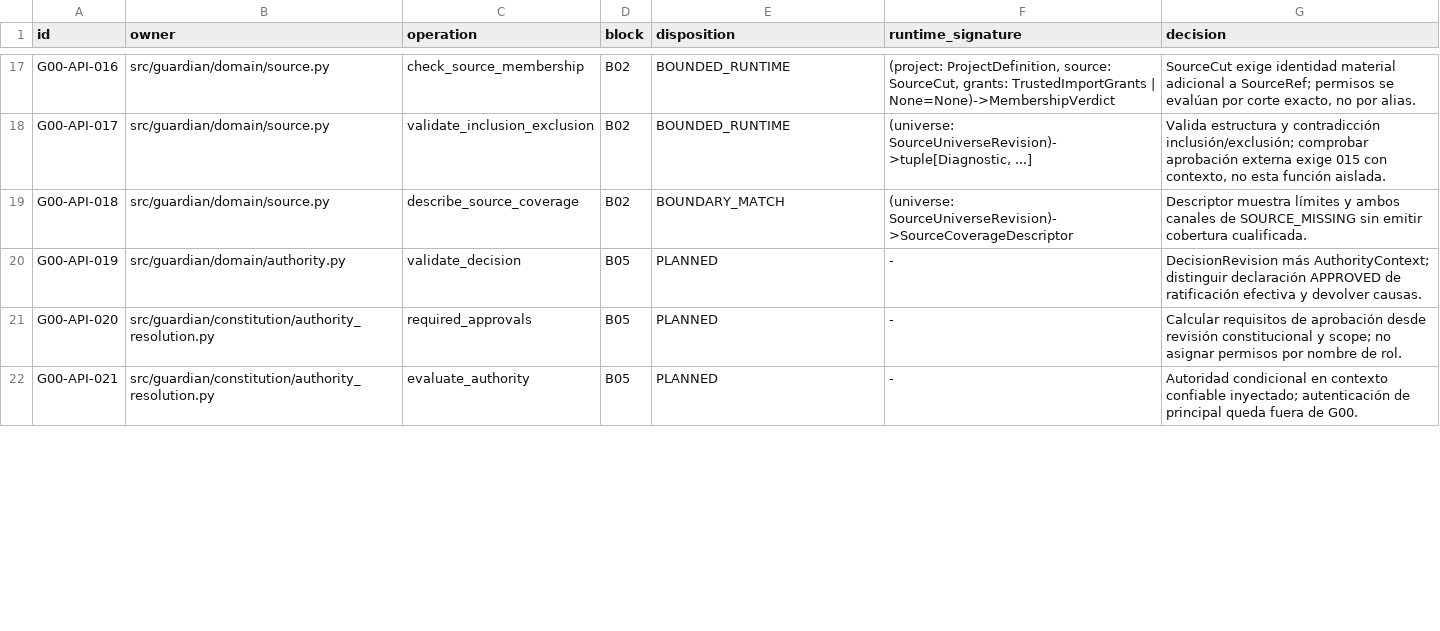
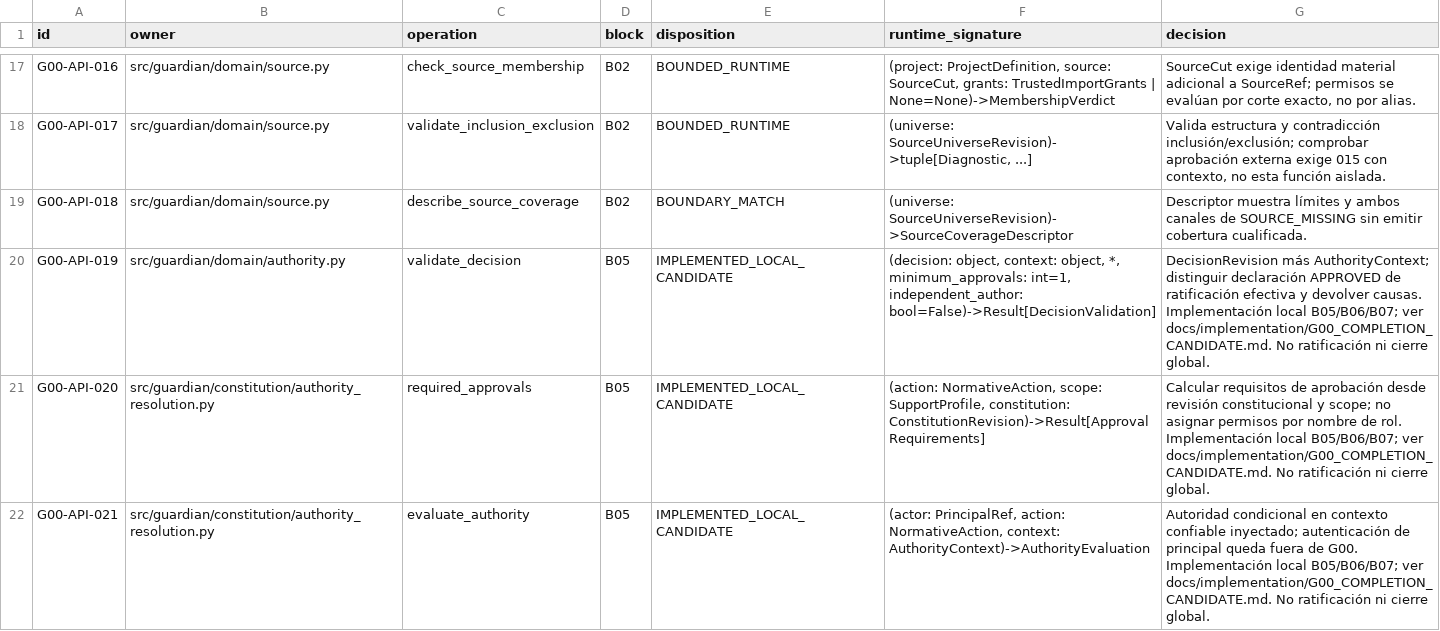
Before and after one commit to alfredoVallejoM/ProjectGuardian, a TSV file: verification/b00/apis.tsv, drawn as a sheet; only a part is shown, gaps mark what is left out; the diff covers the shown part only.

Commit message:
feat(guardian): publish integrated G00 remediation and bounded GSL typing/elaboration
Recover the previously uploaded product, tests, tools and v2 schema without changing their blobs. Includes drafts, authority/constitution, codecs, evaluator, R01-R06 remediation, ClauseRevision, typechecking/elaboration/source maps and tests. Restore the 58-API projection and reconcile its pinned manifest. Preserve canonical architecture and all baseline tests.

Prior reported 1598-case execution is historical, not a new run performed by this publication operation. No G00/GSL completion, ratification, independent review or protected-installation claim. Publication record documents exact recovered trees and remaining acceptance work.

```diff
--- a/verification/b00/apis.tsv
+++ b/verification/b00/apis.tsv
@@ -19,4 +19,4 @@ G00-API-017	src/guardian/domain/source.py	validate_inclusion_exclusion	B02	BOUND
 G00-API-018	src/guardian/domain/source.py	describe_source_coverage	B02	BOUNDARY_MATCH	(universe: SourceUniverseRevision)->SourceCoverageDescriptor	Descriptor muestra límites y ambos canales de SOURCE_MISSING sin emitir cobertura cualificada.
-G00-API-019	src/guardian/domain/authority.py	validate_decision	B05	PLANNED	-	DecisionRevision más AuthorityContext; distinguir declaración APPROVED de ratificación efectiva y devolver causas.
-G00-API-020	src/guardian/constitution/authority_resolution.py	required_approvals	B05	PLANNED	-	Calcular requisitos de aprobación desde revisión constitucional y scope; no asignar permisos por nombre de rol.
-G00-API-021	src/guardian/constitution/authority_resolution.py	evaluate_authority	B05	PLANNED	-	Autoridad condicional en contexto confiable inyectado; autenticación de principal queda fuera de G00.
+G00-API-019	src/guardian/domain/authority.py	validate_decision	B05	IMPLEMENTED_LOCAL_CANDIDATE	(decision: object, context: object, *, minimum_approvals: int=1, independent_author: bool=False)->Result[DecisionValidation]	DecisionRevision más AuthorityContext; distinguir declaración APPROVED de ratificación efectiva y devolver causas. Implementación local B05/B06/B07; ver docs/implementation/G00_COMPLETION_CANDIDATE.md. No ratificación ni cierre global.
+G00-API-020	src/guardian/constitution/authority_resolution.py	required_approvals	B05	IMPLEMENTED_LOCAL_CANDIDATE	(action: NormativeAction, scope: SupportProfile, constitution: ConstitutionRevision)->Result[ApprovalRequirements]	Calcular requisitos de aprobación desde revisión constitucional y scope; no asignar permisos por nombre de rol. Implementación local B05/B06/B07; ver docs/implementation/G00_COMPLETION_CANDIDATE.md. No ratificación ni cierre global.
+G00-API-021	src/guardian/constitution/authority_resolution.py	evaluate_authority	B05	IMPLEMENTED_LOCAL_CANDIDATE	(actor: PrincipalRef, action: NormativeAction, context: AuthorityContext)->AuthorityEvaluation	Autoridad condicional en contexto confiable inyectado; autenticación de principal queda fuera de G00. Implementación local B05/B06/B07; ver docs/implementation/G00_COMPLETION_CANDIDATE.md. No ratificación ni cierre global.
```
Also changed, not shown: 51 edited cells elsewhere in this file, 40 other files.
